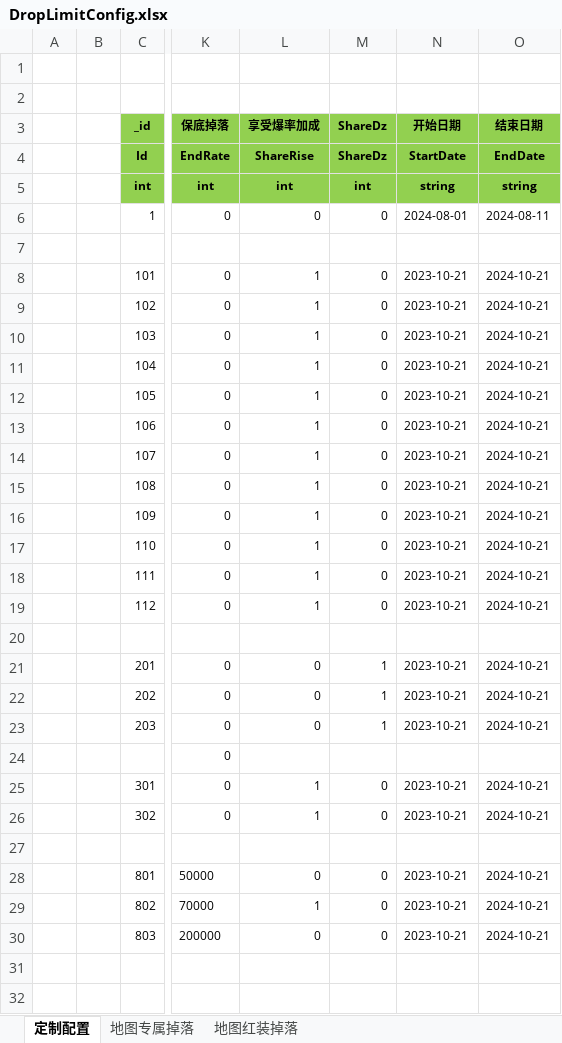
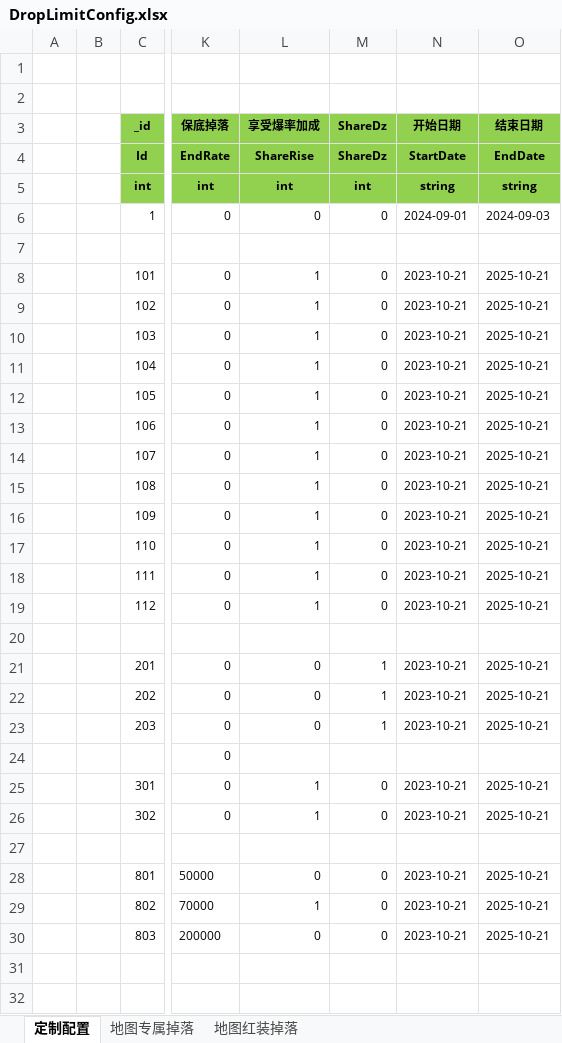
Before and after one commit to wokanjianyang/WrittenLegend, an Excel workbook: Excel/DropLimitConfig.xlsx, sheet 定制配置, drawn as a sheet; only a part is shown, gaps mark what is left out; values as stored, in another font and other column widths than the file's, no borders; conditional formats not drawn; the diff covers the shown part only; the diff names each change by its address in the sheet, - before the commit and + after, or states it on an @@ line.

```diff
--- a/Excel/DropLimitConfig.xlsx (sheet 定制配置)
+++ b/Excel/DropLimitConfig.xlsx (sheet 定制配置)
-N6 (开始日期): 2024-08-01
+N6 (开始日期): 2024-09-01
-O6 (结束日期): 2024-08-11
+O6 (结束日期): 2024-09-03
-O8:O19 (结束日期): 2024-10-21
+O8:O19 (结束日期): 2025-10-21
-O21:O23 (结束日期): 2024-10-21
+O21:O23 (结束日期): 2025-10-21
-O25:O26 (结束日期): 2024-10-21
+O25:O26 (结束日期): 2025-10-21
-O28:O30 (结束日期): 2024-10-21
+O28:O30 (结束日期): 2025-10-21
```
Also changed, not shown: 2 edited cells elsewhere in this sheet, sheet 地图专属掉落, sheet 地图红装掉落, Excel/BossConfig.xlsx, Excel/FestiveConfig.xlsx, 35 other files.
